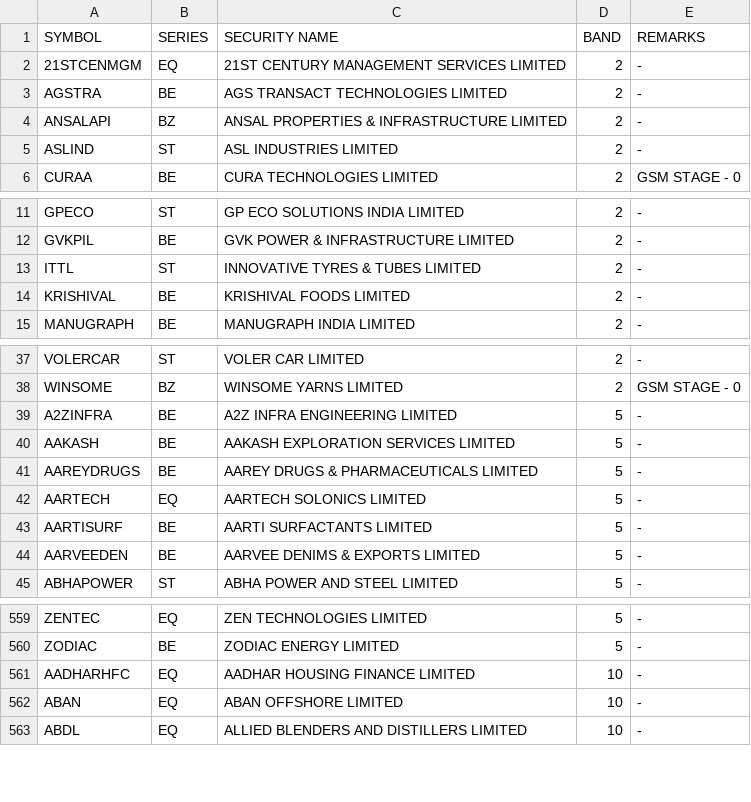
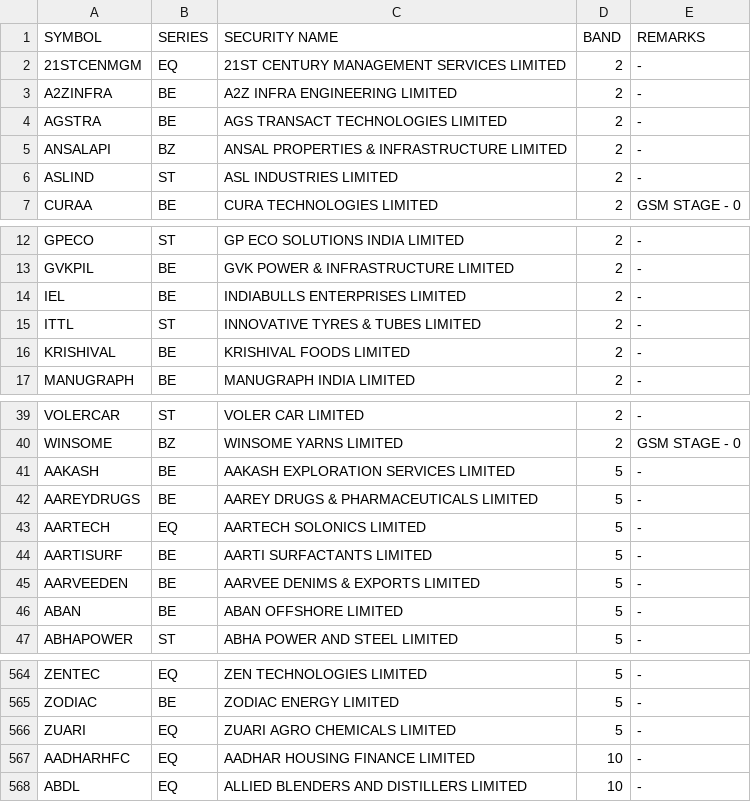
Before and after one commit to Anny26022/price_band, a CSV file: 04092025.csv (was 03092025.csv), drawn as a sheet; only a part is shown, gaps mark what is left out; removed rows and columns are numbered as before the commit, all else as after; the diff covers the shown part only; the diff names each change by its address in the sheet, - before the commit and + after, or states it on an @@ line.

```diff
--- a/03092025.csv
+++ b/04092025.csv
+row 3: A2ZINFRA | BE | A2Z INFRA ENGINEERING LIMITED | 2 | -
+row 14: IEL | BE | INDIABULLS ENTERPRISES LIMITED | 2 | -
-row 39: A2ZINFRA | BE | A2Z INFRA ENGINEERING LIMITED | 5 | -
+row 46: ABAN | BE | ABAN OFFSHORE LIMITED | 5 | -
+row 566: ZUARI | EQ | ZUARI AGRO CHEMICALS LIMITED | 5 | -
-row 562: ABAN | EQ | ABAN OFFSHORE LIMITED | 10 | -
```
Also changed, not shown: 8 added rows and 10 removed rows elsewhere in this file.
